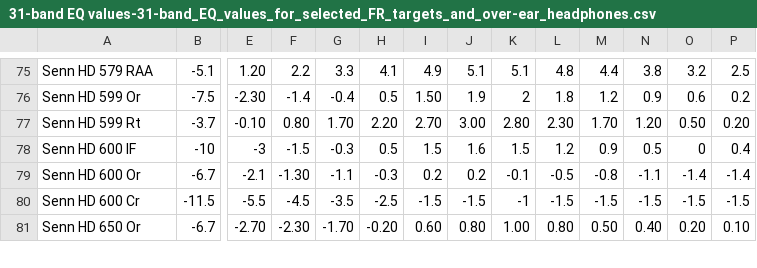
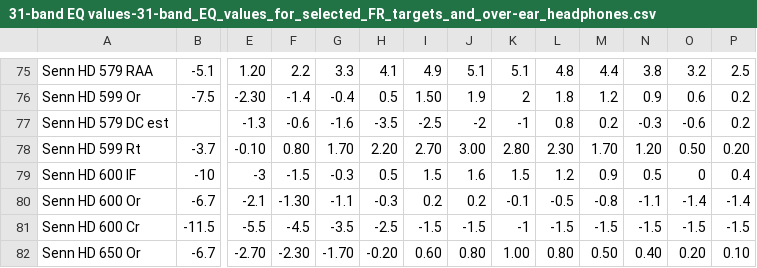
Before and after one commit to gnu-user/daystarvisions, a CSV file: Music/31-band EQ values-31-band_EQ_values_for_selected_FR_targets_and_over-ear_headphones.csv, drawn as a sheet; only a part is shown, gaps mark what is left out; rows hold the shown columns only; the diff names each change by its address in the sheet, - before the commit and + after, or states it on an @@ line.

Commit message:
Headphone Essentials updates

```diff
--- a/Music/31-band EQ values-31-band_EQ_values_for_selected_FR_targets_and_over-ear_headphones.csv
+++ b/Music/31-band EQ values-31-band_EQ_values_for_selected_FR_targets_and_over-ear_headphones.csv
+row 77: Senn HD 579 DC est |  | -1.3 | -0.6 | -1.6 | -3.5 | -2.5 | -2 | -1 | 0.8 | 0.2 | -0.3 | -0.6 | 0.2
```
Also changed, not shown: 5 other files.
